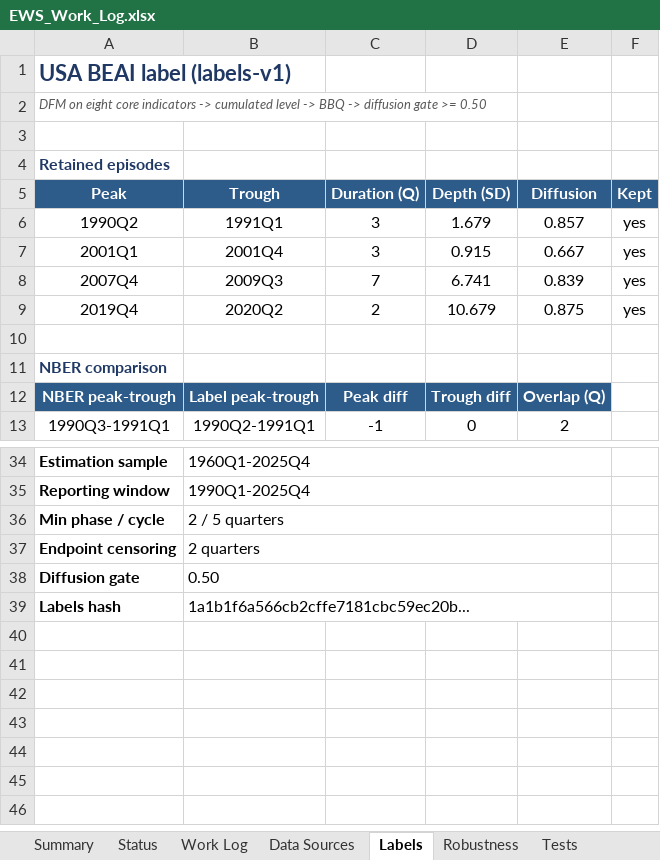
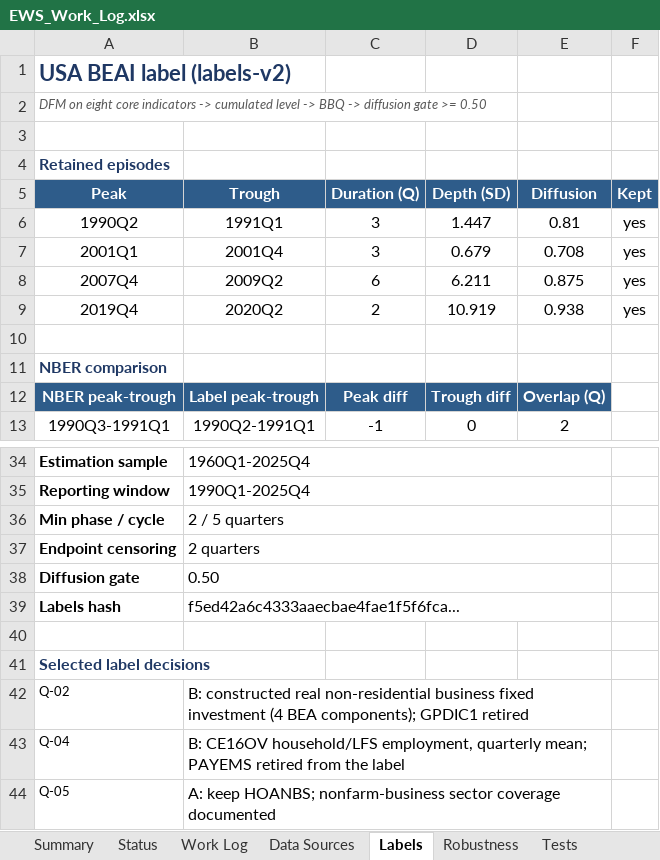
Before and after one commit to sathvikboina/recession-ews, an Excel workbook: EWS_Work_Log.xlsx, sheet Labels, drawn as a sheet; only a part is shown, gaps mark what is left out; values as stored, in another font and other column widths than the file's, no borders; the diff covers the shown part only; the diff names each change by its address in the sheet, - before the commit and + after, or states it on an @@ line.

Commit message:
labels-v2: resolve Q-02/Q-04/Q-05 and archive labels-v1
Q-02 Option B: construct real non-residential business fixed investment
from BEA equipment, structures, IPP and the non-residential deflator;
retire GPDIC1.

Q-04 Option B: use CE16OV household-survey employment (quarterly mean);
OECD QNA employment is unavailable for the USA; retire PAYEMS from the label.

Q-05 Option A: keep HOANBS and document nonfarm-business coverage.

labels-v1 stays byte-identical under outputs/labels/archive/labels-v1/.
labels-v2 re-validates 4/4 NBER episodes, accuracy 0.993, F1 0.963.
Docs, decision logs, provenance and the work log are updated.

```diff
--- a/EWS_Work_Log.xlsx (sheet Labels)
+++ b/EWS_Work_Log.xlsx (sheet Labels)
-A1 (Peak): USA BEAI label (labels-v1)
+A1 (Peak): USA BEAI label (labels-v2)
-D6 (Depth (SD)): 1.679
+D6 (Depth (SD)): 1.447
-E6 (Diffusion): 0.857
+E6 (Diffusion): 0.81
-D7 (Depth (SD)): 0.915
+D7 (Depth (SD)): 0.679
-E7 (Diffusion): 0.667
+E7 (Diffusion): 0.708
-B8 (Trough): 2009Q3
+B8 (Trough): 2009Q2
-C8 (Duration (Q)): 7
+C8 (Duration (Q)): 6
-D8 (Depth (SD)): 6.741
+D8 (Depth (SD)): 6.211
-E8 (Diffusion): 0.839
+E8 (Diffusion): 0.875
-D9 (Depth (SD)): 10.679
+D9 (Depth (SD)): 10.919
-E9 (Diffusion): 0.875
+E9 (Diffusion): 0.938
-B39 (Trough): 1a1b1f6a566cb2cffe7181cbc59ec20b...
+B39 (Trough): f5ed42a6c4333aaecbae4fae1f5f6fca...
+row 40: (empty)
+row 41: Selected label decisions
+row 42: Q-02 | B: constructed real non-residential business fixed investment (4 BEA components); GPDIC1 retired
+row 43: Q-04 | B: CE16OV household/LFS employment, quarterly mean; PAYEMS retired from the label
+row 44: Q-05 | A: keep HOANBS; nonfarm-business sector coverage documented
```
Also changed, not shown: 8 edited cells elsewhere in this sheet, sheet Data Sources, sheet Work Log, sheet Tests, sheet Summary, sheet Decisions, sheet Repo Map, 3 more sheets, 29 other files.
